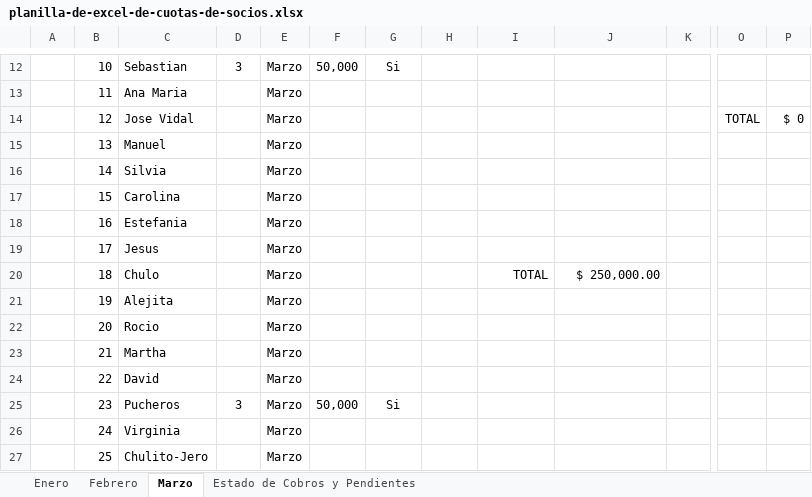
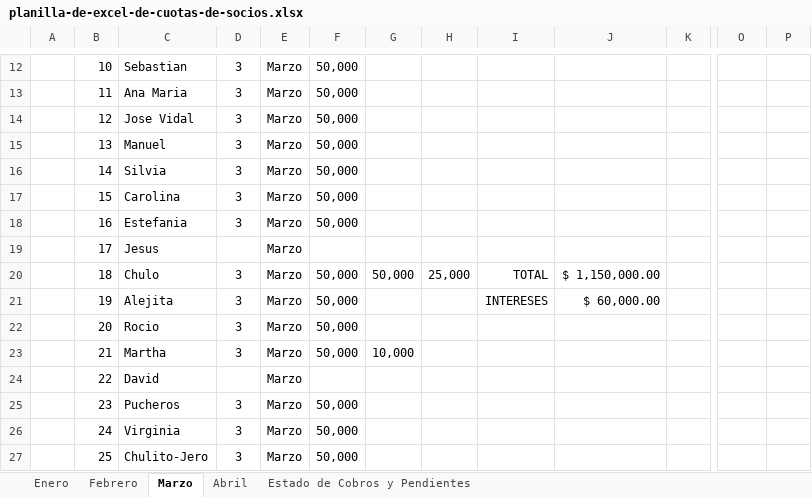
Before and after one commit to mauricio80/Angular_Proyects, an Excel workbook: util/planilla-de-excel-de-cuotas-de-socios.xlsx, sheet Marzo, drawn as a sheet; only a part is shown, gaps mark what is left out; values as stored, in another font and other column widths than the file's, no borders; the diff covers the shown part only; the diff names each change by its address in the sheet, - before the commit and + after, or states it on an @@ line.

Commit message:
Abril

```diff
--- a/util/planilla-de-excel-de-cuotas-de-socios.xlsx (sheet Marzo)
+++ b/util/planilla-de-excel-de-cuotas-de-socios.xlsx (sheet Marzo)
+sheet tab: Abril
-G12: Si
+G12: (empty)
-D13:D18: (empty)
+D13:D18: 3
-F13:F18: (empty)
+F13:F18: 50,000
-O14: TOTAL
+O14: (empty)
-P14: $ 0
+P14: (empty)
-D20:D23: (empty)
+D20:D23: 3
-F20:F23: (empty)
+F20:F23: 50,000
-G20: (empty)
+G20: 50,000
-H20: (empty)
+H20: 25,000
-J20: $ 250,000.00
+J20: $ 1,150,000.00
-I21: (empty)
+I21: INTERESES
-J21: (empty)
+J21: $ 60,000.00
-G23: (empty)
+G23: 10,000
-G25: Si
+G25: (empty)
-D26:D27: (empty)
+D26:D27: 3
-F26:F27: (empty)
+F26:F27: 50,000
```
Also changed, not shown: 38 edited cells, cell formats and merged cells elsewhere in this sheet, sheet Estado de Cobros y Pendientes, sheet Febrero.
